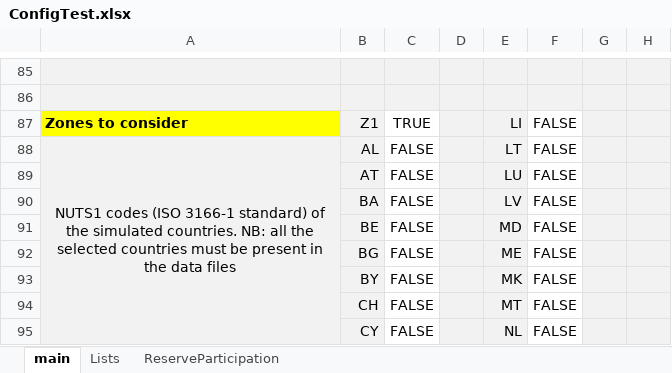
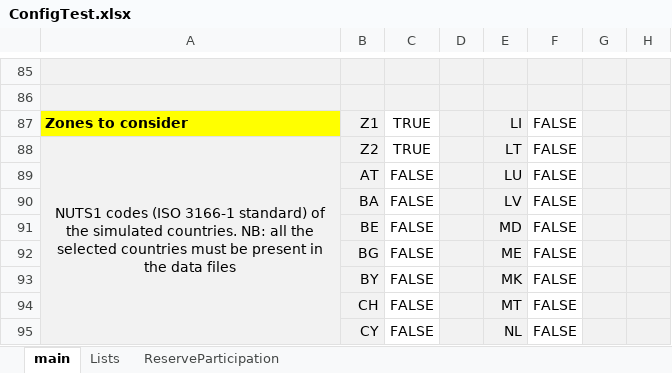
Before and after one commit to MPavicevic/DARKO, an Excel workbook: ConfigFiles/ConfigTest.xlsx, sheet main, drawn as a sheet; only a part is shown, gaps mark what is left out; values as stored, in another font and other column widths than the file's, no borders; the diff covers the shown part only; the diff names each change by its address in the sheet, - before the commit and + after, or states it on an @@ line.

```diff
--- a/ConfigFiles/ConfigTest.xlsx (sheet main)
+++ b/ConfigFiles/ConfigTest.xlsx (sheet main)
-B88: AL
+B88: Z2
-C88: FALSE
+C88: TRUE
```
Also changed, not shown: 2 added rows, 2 removed rows, 15 edited cells and cell formats elsewhere in this sheet, sheet ReserveParticipation, sheet Lists, 1 other file.
